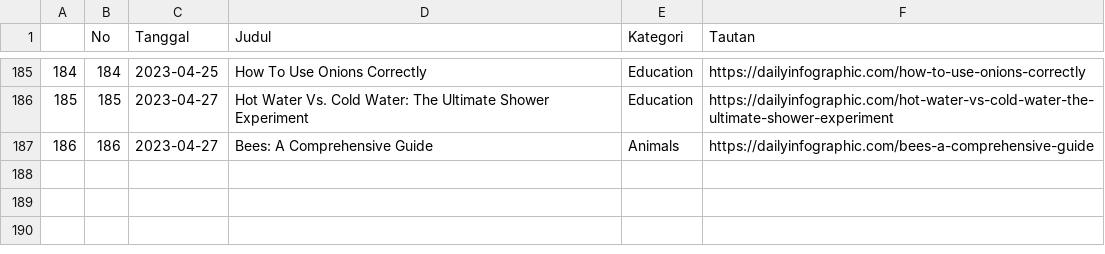
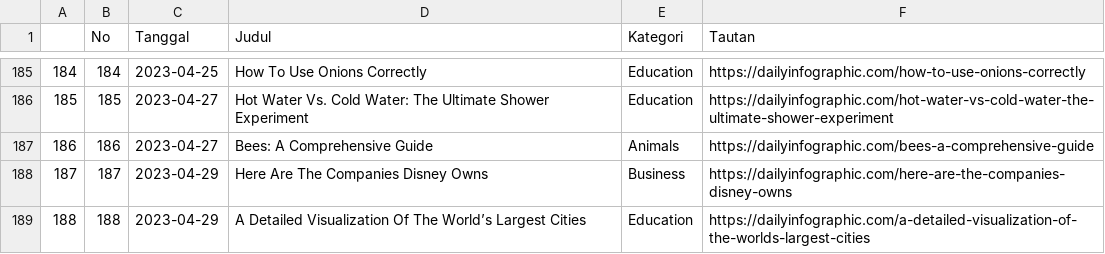
Before and after one commit to raisrais/mytwet_bot, a CSV file: data/da_infographic.csv, drawn as a sheet; only a part is shown, gaps mark what is left out.

```diff
--- a/data/da_infographic.csv
+++ b/data/da_infographic.csv
@@ -187 +187,3 @@
 "186",186,2023-04-27,"Bees: A Comprehensive Guide","Animals","https://dailyinfographic.com/bees-a-comprehensive-guide"
+"187",187,2023-04-29,"Here Are The Companies Disney Owns","Business","https://dailyinfographic.com/here-are-the-companies-disney-owns"
+"188",188,2023-04-29,"A Detailed Visualization Of The World’s Largest Cities","Education","https://dailyinfographic.com/a-detailed-visualization-of-the-worlds-largest-cities"
```
